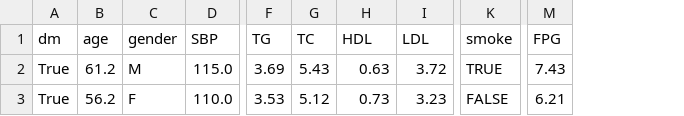
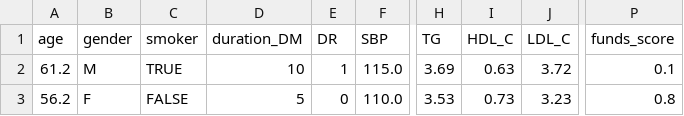
Before and after one commit to dailing/DeepDRPlus, a CSV file: data_covar/test.csv, drawn as a sheet; only a part is shown, gaps mark what is left out; removed rows and columns are numbered as before the commit, all else as after; the diff names each change by its address in the sheet, - before the commit and + after, or states it on an @@ line.

```diff
--- a/data_covar/test.csv
+++ b/data_covar/test.csv
-column A (dm), rows 2-3: True | True
+column C (smoker), rows 2-3: TRUE | FALSE
+column D (duration_DM), rows 2-3: 10 | 5
+column E (DR), rows 2-3: 1 | 0
-column G (TC), rows 2-3: 5.43 | 5.12
-column K (smoke), rows 2-3: TRUE | FALSE
-column M (FPG), rows 2-3: 7.43 | 6.21
+column P (funds_score), rows 2-3: 0.1 | 0.8
-I1: HDL
+I1: HDL_C
-J1: LDL
+J1: LDL_C
```
Also changed, not shown: data_covar/train.csv, 1 other file.
